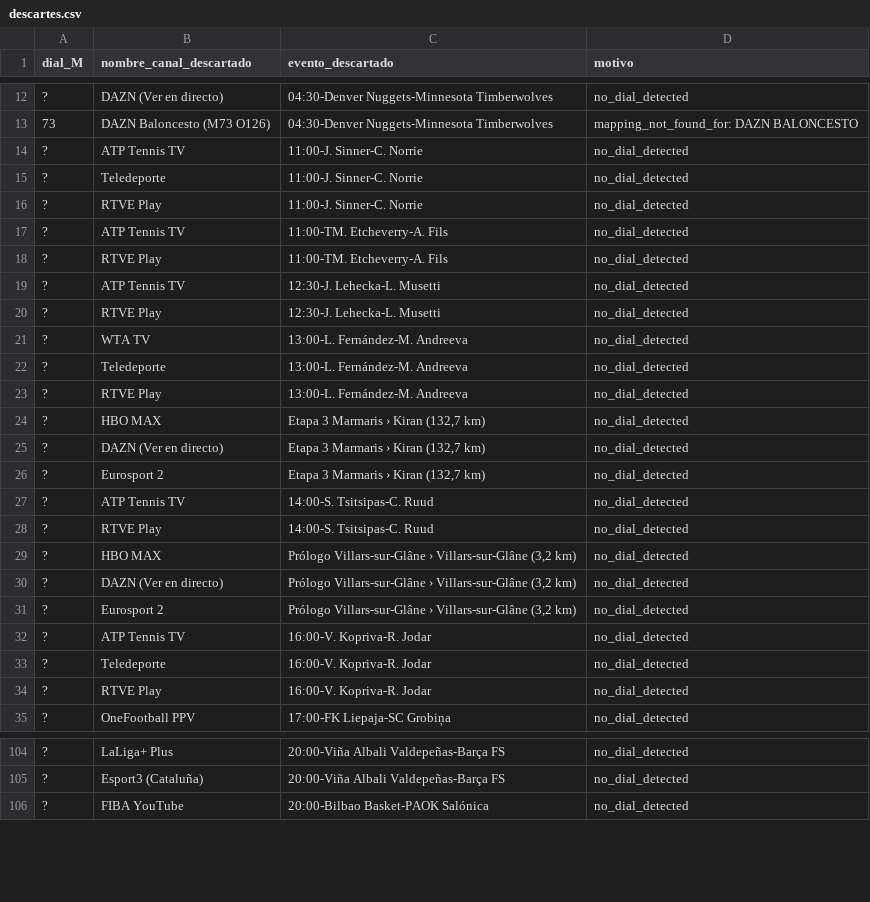
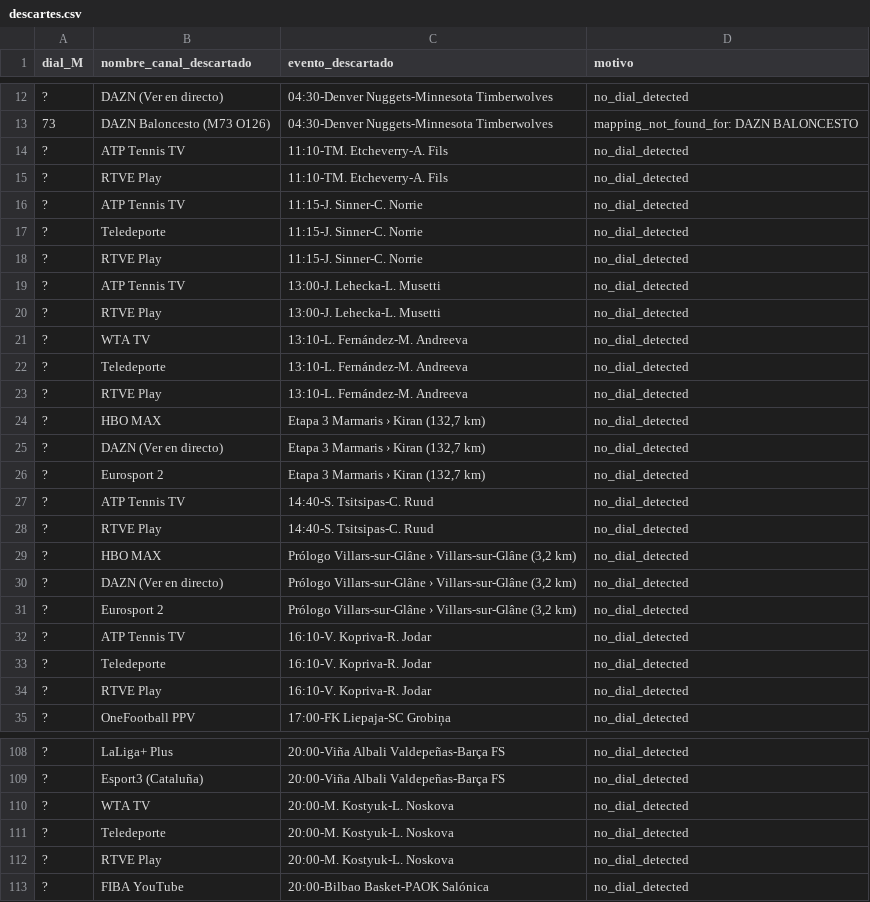
Before and after one commit to ezdakit/zukzeuk_listas, a CSV file: canales/descartes.csv, drawn as a sheet; only a part is shown, gaps mark what is left out; the diff covers the shown part only.

```diff
--- a/canales/descartes.csv
+++ b/canales/descartes.csv
@@ -13,12 +13,12 @@
 73,DAZN Baloncesto (M73 O126),04:30-Denver Nuggets-Minnesota Timberwolves,mapping_not_found_for: DAZN BALONCESTO
-?,ATP Tennis TV,11:00-J. Sinner-C. Norrie,no_dial_detected
-?,Teledeporte,11:00-J. Sinner-C. Norrie,no_dial_detected
-?,RTVE Play,11:00-J. Sinner-C. Norrie,no_dial_detected
-?,ATP Tennis TV,11:00-TM. Etcheverry-A. Fils,no_dial_detected
-?,RTVE Play,11:00-TM. Etcheverry-A. Fils,no_dial_detected
-?,ATP Tennis TV,12:30-J. Lehecka-L. Musetti,no_dial_detected
-?,RTVE Play,12:30-J. Lehecka-L. Musetti,no_dial_detected
-?,WTA TV,13:00-L. Fernández-M. Andreeva,no_dial_detected
-?,Teledeporte,13:00-L. Fernández-M. Andreeva,no_dial_detected
-?,RTVE Play,13:00-L. Fernández-M. Andreeva,no_dial_detected
+?,ATP Tennis TV,11:10-TM. Etcheverry-A. Fils,no_dial_detected
+?,RTVE Play,11:10-TM. Etcheverry-A. Fils,no_dial_detected
+?,ATP Tennis TV,11:15-J. Sinner-C. Norrie,no_dial_detected
+?,Teledeporte,11:15-J. Sinner-C. Norrie,no_dial_detected
+?,RTVE Play,11:15-J. Sinner-C. Norrie,no_dial_detected
+?,ATP Tennis TV,13:00-J. Lehecka-L. Musetti,no_dial_detected
+?,RTVE Play,13:00-J. Lehecka-L. Musetti,no_dial_detected
+?,WTA TV,13:10-L. Fernández-M. Andreeva,no_dial_detected
+?,Teledeporte,13:10-L. Fernández-M. Andreeva,no_dial_detected
+?,RTVE Play,13:10-L. Fernández-M. Andreeva,no_dial_detected
 ?,HBO MAX,"Etapa 3 Marmaris › Kiran (132,7 km)",no_dial_detected
@@ -26,4 +26,4 @@
 ?,Eurosport 2,"Etapa 3 Marmaris › Kiran (132,7 km)",no_dial_detected
-?,ATP Tennis TV,14:00-S. Tsitsipas-C. Ruud,no_dial_detected
-?,RTVE Play,14:00-S. Tsitsipas-C. Ruud,no_dial_detected
+?,ATP Tennis TV,14:40-S. Tsitsipas-C. Ruud,no_dial_detected
+?,RTVE Play,14:40-S. Tsitsipas-C. Ruud,no_dial_detected
 ?,HBO MAX,"Prólogo Villars-sur-Glâne › Villars-sur-Glâne (3,2 km)",no_dial_detected
@@ -31,5 +31,5 @@
 ?,Eurosport 2,"Prólogo Villars-sur-Glâne › Villars-sur-Glâne (3,2 km)",no_dial_detected
-?,ATP Tennis TV,16:00-V. Kopriva-R. Jodar,no_dial_detected
-?,Teledeporte,16:00-V. Kopriva-R. Jodar,no_dial_detected
-?,RTVE Play,16:00-V. Kopriva-R. Jodar,no_dial_detected
+?,ATP Tennis TV,16:10-V. Kopriva-R. Jodar,no_dial_detected
+?,Teledeporte,16:10-V. Kopriva-R. Jodar,no_dial_detected
+?,RTVE Play,16:10-V. Kopriva-R. Jodar,no_dial_detected
 ?,OneFootball PPV,17:00-FK Liepaja-SC Grobiņa,no_dial_detected
@@ -105,2 +109,5 @@
 ?,Esport3 (Cataluña),20:00-Viña Albali Valdepeñas-Barça FS,no_dial_detected
+?,WTA TV,20:00-M. Kostyuk-L. Noskova,no_dial_detected
+?,Teledeporte,20:00-M. Kostyuk-L. Noskova,no_dial_detected
+?,RTVE Play,20:00-M. Kostyuk-L. Noskova,no_dial_detected
 ?,FIBA YouTube,20:00-Bilbao Basket-PAOK Salónica,no_dial_detected
```
Also changed, not shown: 12 added rows, 4 removed rows and 3 edited cells elsewhere in this file, canales/correspondencias.csv, canales/eventos_canales.csv, 4 other files.
